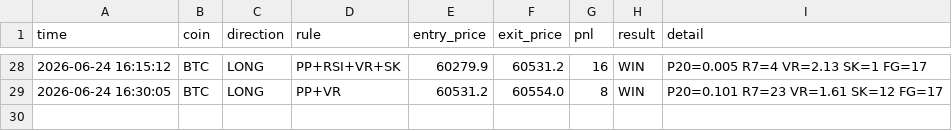
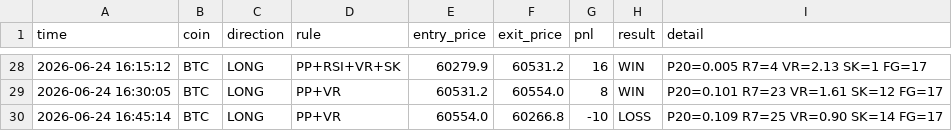
Before and after one commit to 1413540839/event-monitor, a CSV file: trade_log.csv, drawn as a sheet; only a part is shown, gaps mark what is left out.

Commit message:
update trade log

```diff
--- a/trade_log.csv
+++ b/trade_log.csv
@@ -29 +29,2 @@ time,coin,direction,rule,entry_price,exit_price,pnl,result,detail
 2026-06-24 16:30:05,BTC,LONG,PP+VR,60531.2,60554.0,8,WIN,P20=0.101 R7=23 VR=1.61 SK=12 FG=17
+2026-06-24 16:45:14,BTC,LONG,PP+VR,60554.0,60266.8,-10,LOSS,P20=0.109 R7=25 VR=0.90 SK=14 FG=17
```
